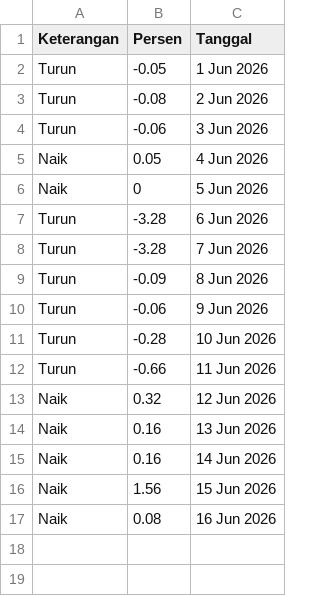
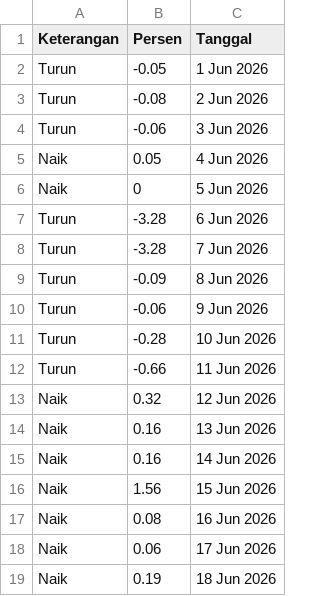
Before and after one commit to magnileat/hargaemas, a CSV file: perkiraan_Jun_2026.csv, drawn as a sheet; the diff names each change by its address in the sheet, - before the commit and + after, or states it on an @@ line.

Commit message:
Update via Shortcut

```diff
--- a/perkiraan_Jun_2026.csv
+++ b/perkiraan_Jun_2026.csv
+row 18: Naik | 0.06 | 17 Jun 2026
+row 19: Naik | 0.19 | 18 Jun 2026
```
